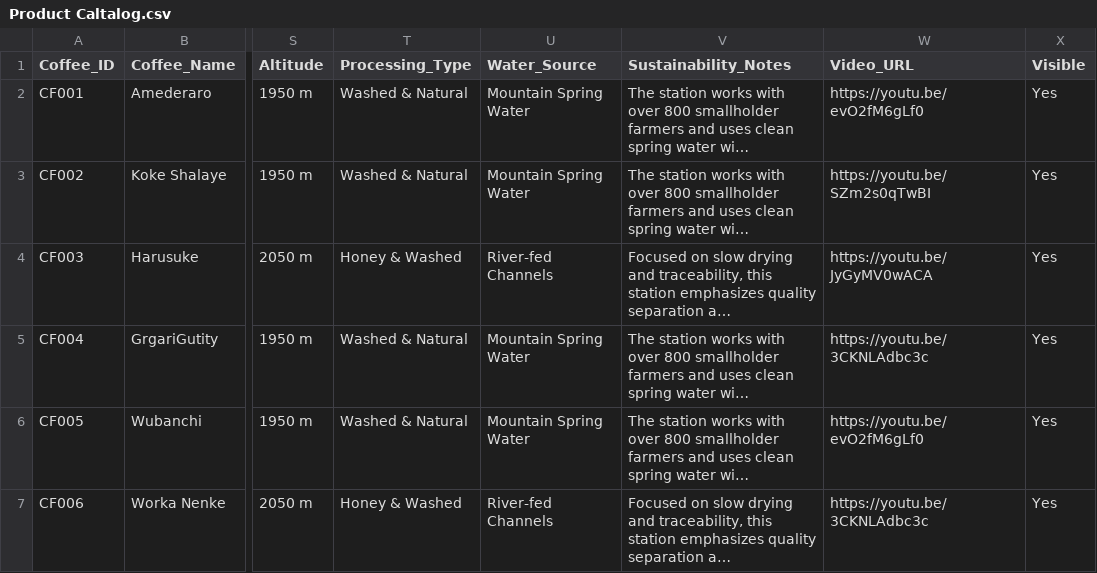
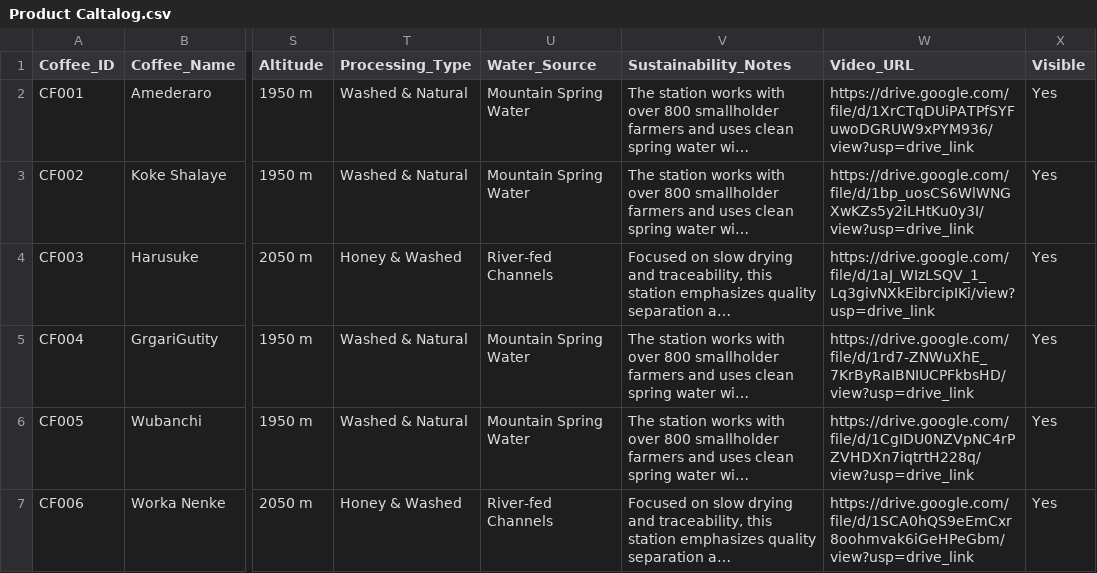
Before and after one commit to davegmmiii-design/Product-Catalog, a CSV file: Product Caltalog.csv, drawn as a sheet; only a part is shown, gaps mark what is left out; long unchanged cells end in …; the diff names each change by its address in the sheet, - before the commit and + after, or states it on an @@ line.

Commit message:
Update videoUrl links to stream direct MP4s from Google Drive

```diff
--- a/Product Caltalog.csv
+++ b/Product Caltalog.csv
-W2 (Video_URL): https://youtu.be/evO2fM6gLf0
+W2 (Video_URL): https://drive.google.com/file/d/1XrCTqDUiPATPfSYFuwoDGRUW9xPYM936/view?usp=drive_link
-W3 (Video_URL): https://youtu.be/SZm2s0qTwBI
+W3 (Video_URL): https://drive.google.com/file/d/1bp_uosCS6WlWNGXwKZs5y2iLHtKu0y3I/view?usp=drive_link
-W4 (Video_URL): https://youtu.be/JyGyMV0wACA
+W4 (Video_URL): https://drive.google.com/file/d/1aJ_WIzLSQV_1_Lq3givNXkEibrcipIKi/view?usp=drive_link
-W5 (Video_URL): https://youtu.be/3CKNLAdbc3c
+W5 (Video_URL): https://drive.google.com/file/d/1rd7-ZNWuXhE_7KrByRaIBNIUCPFkbsHD/view?usp=drive_link
-W6 (Video_URL): https://youtu.be/evO2fM6gLf0
+W6 (Video_URL): https://drive.google.com/file/d/1CgIDU0NZVpNC4rPZVHDXn7iqtrtH228q/view?usp=drive_link
-W7 (Video_URL): https://youtu.be/3CKNLAdbc3c
+W7 (Video_URL): https://drive.google.com/file/d/1SCA0hQS9eEmCxr8oohmvak6iGeHPeGbm/view?usp=drive_link
```
Also changed, not shown: 1 other file.
